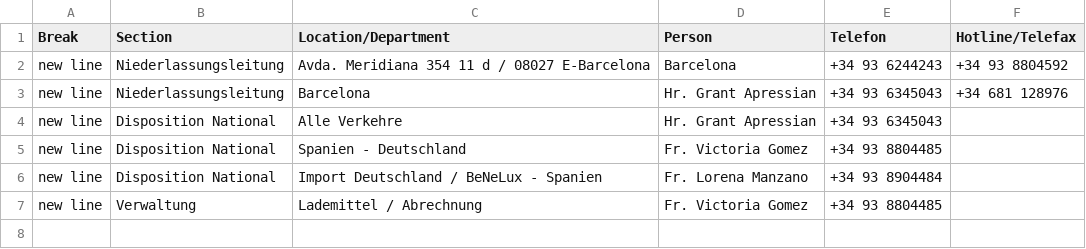
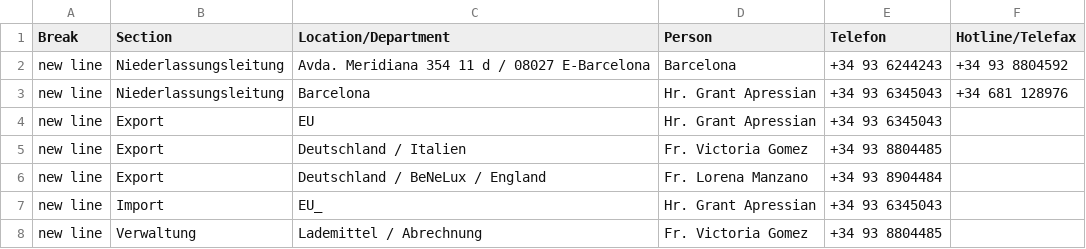
Before and after one commit to chavdarovae/gss-website, a CSV file: src/assets/files/locations/Personal Toechter.xlsx - Barcelona.csv, drawn as a sheet.

```diff
--- a/src/assets/files/locations/Personal Toechter.xlsx - Barcelona.csv
+++ b/src/assets/files/locations/Personal Toechter.xlsx - Barcelona.csv
@@ -3,5 +3,6 @@ new line,Niederlassungsleitung,Avda. Meridiana 354 11 d / 08027 E-Barcelona,Barc
 new line,Niederlassungsleitung,Barcelona,Hr. Grant Apressian ,+34 93 6345043,+34 681 128976
-new line,Disposition National,Alle Verkehre,Hr. Grant Apressian ,+34 93 6345043,
-new line,Disposition National,Spanien - Deutschland,Fr. Victoria Gomez ,+34 93 8804485,
-new line,Disposition National,Import Deutschland / BeNeLux - Spanien,Fr. Lorena Manzano ,+34 93 8904484,
+new line,Export,EU,Hr. Grant Apressian ,+34 93 6345043,
+new line,Export,Deutschland / Italien,Fr. Victoria Gomez ,+34 93 8804485,
+new line,Export,Deutschland / BeNeLux / England,Fr. Lorena Manzano ,+34 93 8904484,
+new line,Import,EU_,Hr. Grant Apressian ,+34 93 6345043,
 new line,Verwaltung,Lademittel / Abrechnung,Fr. Victoria Gomez ,+34 93 8804485,
```
Also changed, not shown: src/assets/files/locations/Personal Toechter.xlsx - Budapest.csv, src/assets/files/locations/Personal Toechter.xlsx - Mailand.csv, 4 other files.
